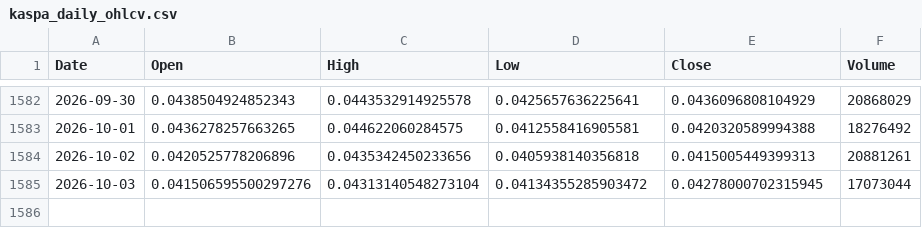
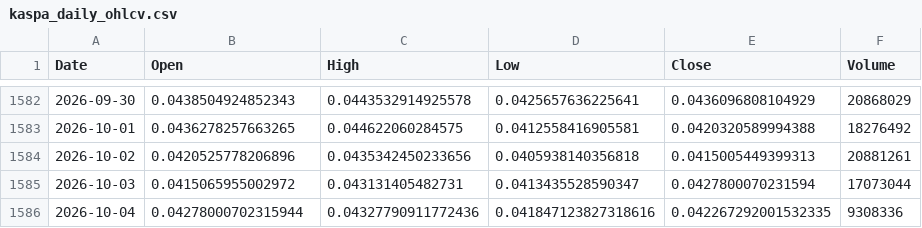
Before and after one commit to andyc1050/kaspa-rf-dashboard, a CSV file: data/kaspa_daily_ohlcv.csv, drawn as a sheet; only a part is shown, gaps mark what is left out.

```diff
--- a/data/kaspa_daily_ohlcv.csv
+++ b/data/kaspa_daily_ohlcv.csv
@@ -1584,2 +1584,3 @@ Date,Open,High,Low,Close,Volume
 2026-10-02,0.0420525778206896,0.0435342450233656,0.0405938140356818,0.0415005449399313,20881261
-2026-10-03,0.041506595500297276,0.04313140548273104,0.04134355285903472,0.04278000702315945,17073044
+2026-10-03,0.0415065955002972,0.043131405482731,0.0413435528590347,0.0427800070231594,17073044
+2026-10-04,0.04278000702315944,0.04327790911772436,0.041847123827318616,0.042267292001532335,9308336
```
